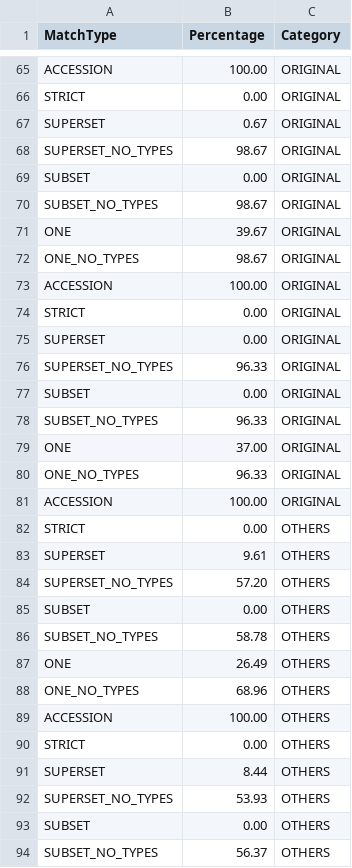
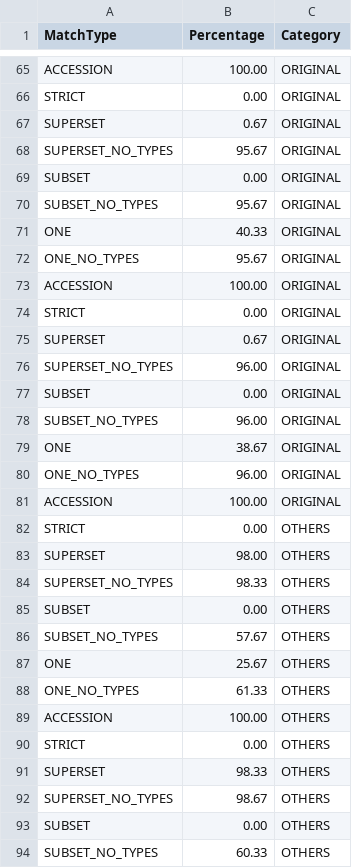
Before and after one commit to PathwayAnalysisPlatform/PathwayMatcher_Publication, a CSV file: resources/sensitivity/percentagesFileMultiproteoforms.csv, drawn as a sheet; only a part is shown, gaps mark what is left out; the diff covers the shown part only.

```diff
--- a/resources/sensitivity/percentagesFileMultiproteoforms.csv
+++ b/resources/sensitivity/percentagesFileMultiproteoforms.csv
@@ -67,28 +67,28 @@ STRICT,0.00,ORIGINAL
 SUPERSET,0.67,ORIGINAL
-SUPERSET_NO_TYPES,98.67,ORIGINAL
+SUPERSET_NO_TYPES,95.67,ORIGINAL
 SUBSET,0.00,ORIGINAL
-SUBSET_NO_TYPES,98.67,ORIGINAL
-ONE,39.67,ORIGINAL
-ONE_NO_TYPES,98.67,ORIGINAL
+SUBSET_NO_TYPES,95.67,ORIGINAL
+ONE,40.33,ORIGINAL
+ONE_NO_TYPES,95.67,ORIGINAL
 ACCESSION,100.00,ORIGINAL
 STRICT,0.00,ORIGINAL
-SUPERSET,0.00,ORIGINAL
-SUPERSET_NO_TYPES,96.33,ORIGINAL
+SUPERSET,0.67,ORIGINAL
+SUPERSET_NO_TYPES,96.00,ORIGINAL
 SUBSET,0.00,ORIGINAL
-SUBSET_NO_TYPES,96.33,ORIGINAL
-ONE,37.00,ORIGINAL
-ONE_NO_TYPES,96.33,ORIGINAL
+SUBSET_NO_TYPES,96.00,ORIGINAL
+ONE,38.67,ORIGINAL
+ONE_NO_TYPES,96.00,ORIGINAL
 ACCESSION,100.00,ORIGINAL
 STRICT,0.00,OTHERS
-SUPERSET,9.61,OTHERS
-SUPERSET_NO_TYPES,57.20,OTHERS
+SUPERSET,98.00,OTHERS
+SUPERSET_NO_TYPES,98.33,OTHERS
 SUBSET,0.00,OTHERS
-SUBSET_NO_TYPES,58.78,OTHERS
-ONE,26.49,OTHERS
-ONE_NO_TYPES,68.96,OTHERS
+SUBSET_NO_TYPES,57.67,OTHERS
+ONE,25.67,OTHERS
+ONE_NO_TYPES,61.33,OTHERS
 ACCESSION,100.00,OTHERS
 STRICT,0.00,OTHERS
-SUPERSET,8.44,OTHERS
-SUPERSET_NO_TYPES,53.93,OTHERS
+SUPERSET,98.33,OTHERS
+SUPERSET_NO_TYPES,98.67,OTHERS
 SUBSET,0.00,OTHERS
-SUBSET_NO_TYPES,56.37,OTHERS
+SUBSET_NO_TYPES,60.33,OTHERS
```
Also changed, not shown: 11 added rows, 12 removed rows, 9 moved rows and 58 edited cells elsewhere in this file, 1 other file.
